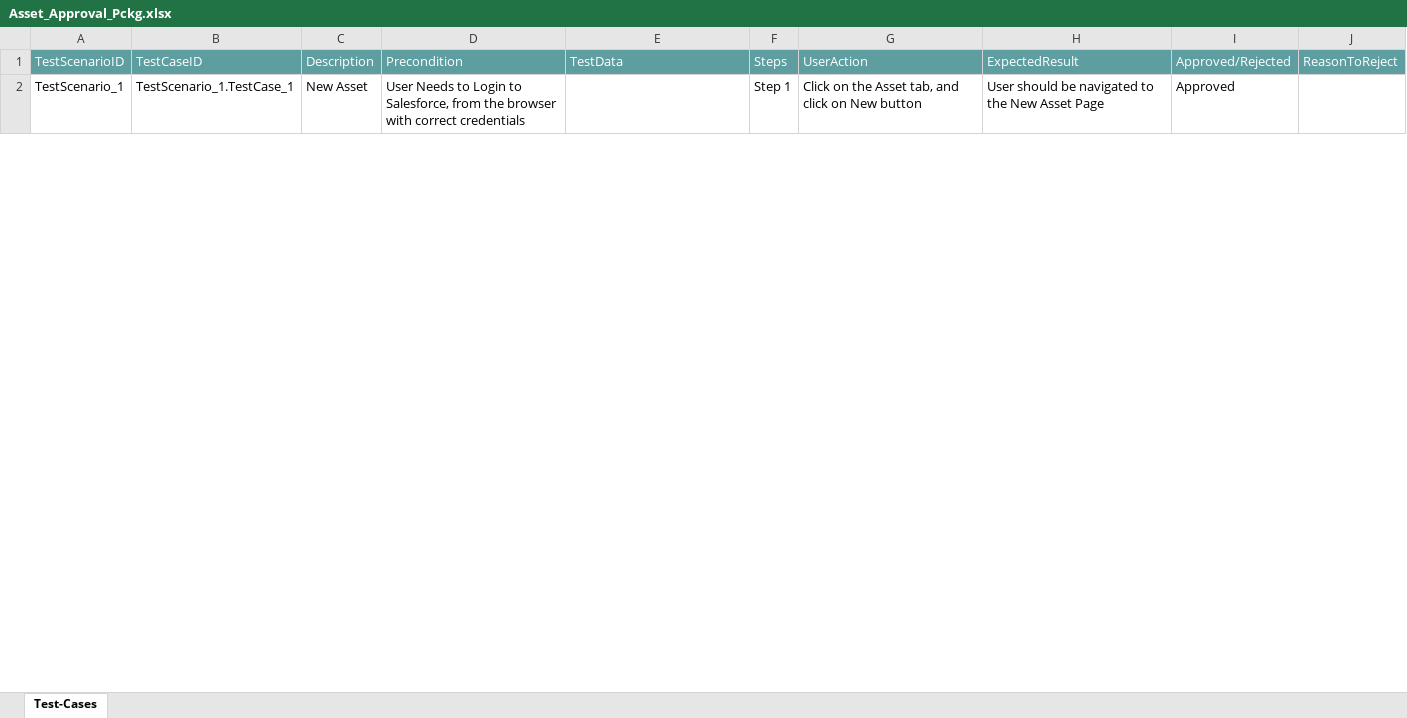
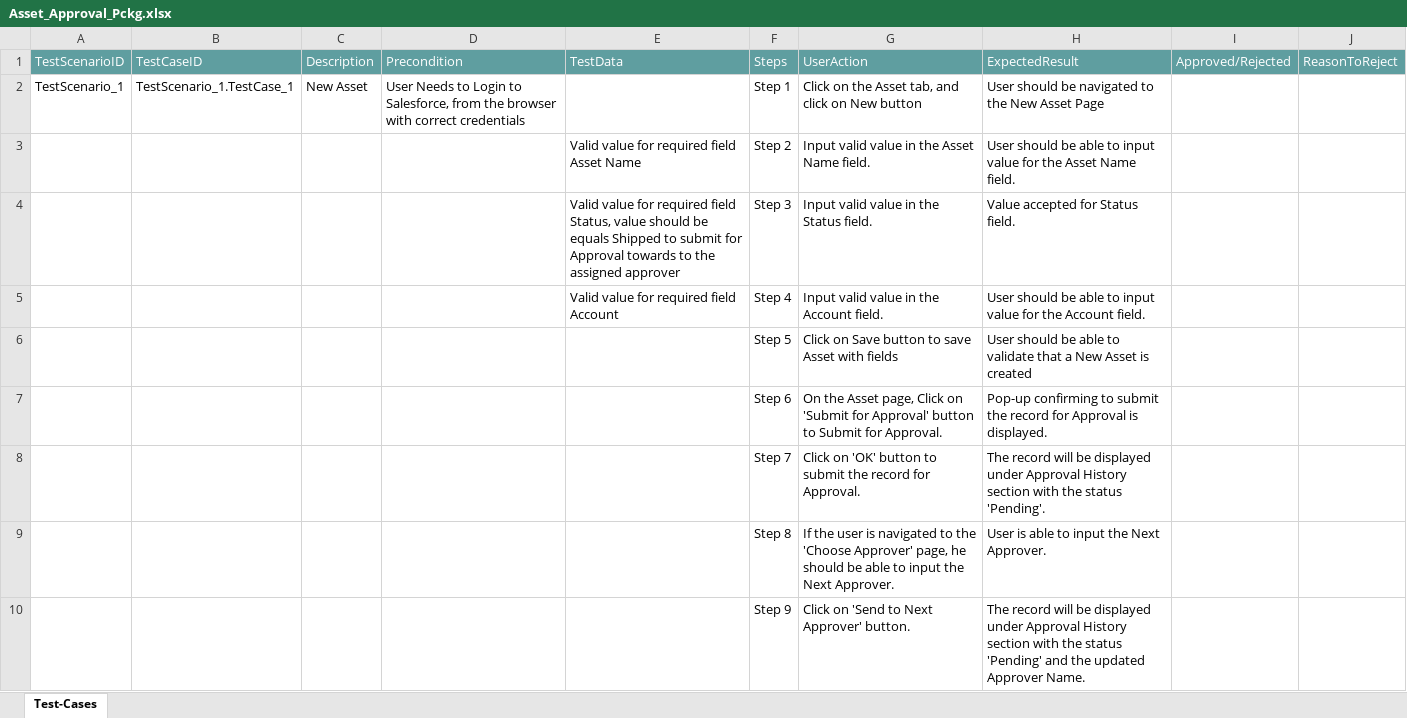
Before and after one commit to ShaikMohamedIrfan/Atif_Retest, an Excel workbook: Asset_Approval_Pckg.xlsx, sheet Test-Cases, drawn as a sheet; only a part is shown; values as stored, in another font and other column widths than the file's, no borders; table styles not drawn; the diff covers the shown part only; the diff names each change by its address in the sheet, - before the commit and + after, or states it on an @@ line.

Commit message:
Initial Commit for Verification of Test cases

```diff
--- a/Asset_Approval_Pckg.xlsx (sheet Test-Cases)
+++ b/Asset_Approval_Pckg.xlsx (sheet Test-Cases)
-I2: Approved
+I2: (empty)
@@ row 3 unhidden:  |  |  |  | Valid value for required field Asset Name | Step 2 | Input valid value in the Asset Name field. | User should be able to input value for the Asset Name field. @@
@@ row 4 unhidden:  |  |  |  | Valid value for required field Status, value should be equals Shipped to submit for Approval towards to the assigned approver | Step 3 | Input valid value in the Status field. | Value accepted for Status field. @@
+row 5:  |  |  |  | Valid value for required field Account | Step 4 | Input valid value in the Account field. | User should be able to input value for the Account field.
+row 6:  |  |  |  |  | Step 5 | Click on Save button to save Asset with fields | User should be able to validate that a New Asset is created
+row 7:  |  |  |  |  | Step 6 | On the Asset page, Click on 'Submit for Approval' button to Submit for Approval. | Pop-up confirming to submit the record for Approval is displayed.
+row 8:  |  |  |  |  | Step 7 | Click on 'OK' button to submit the record for Approval. | The record will be displayed under Approval History section with the status 'Pending'.
+row 9:  |  |  |  |  | Step 8 | If the user is navigated to the 'Choose Approver' page, he should be able to input the Next Approver. | User is able to input the Next Approver.
+row 10:  |  |  |  |  | Step 9 | Click on 'Send to Next Approver' button. | The record will be displayed under Approval History section with the status 'Pending' and the updated Approver Name.
```
Also changed, not shown: 1 added row, 7 hidden or unhidden rows and 1 edited cell elsewhere in this sheet.
